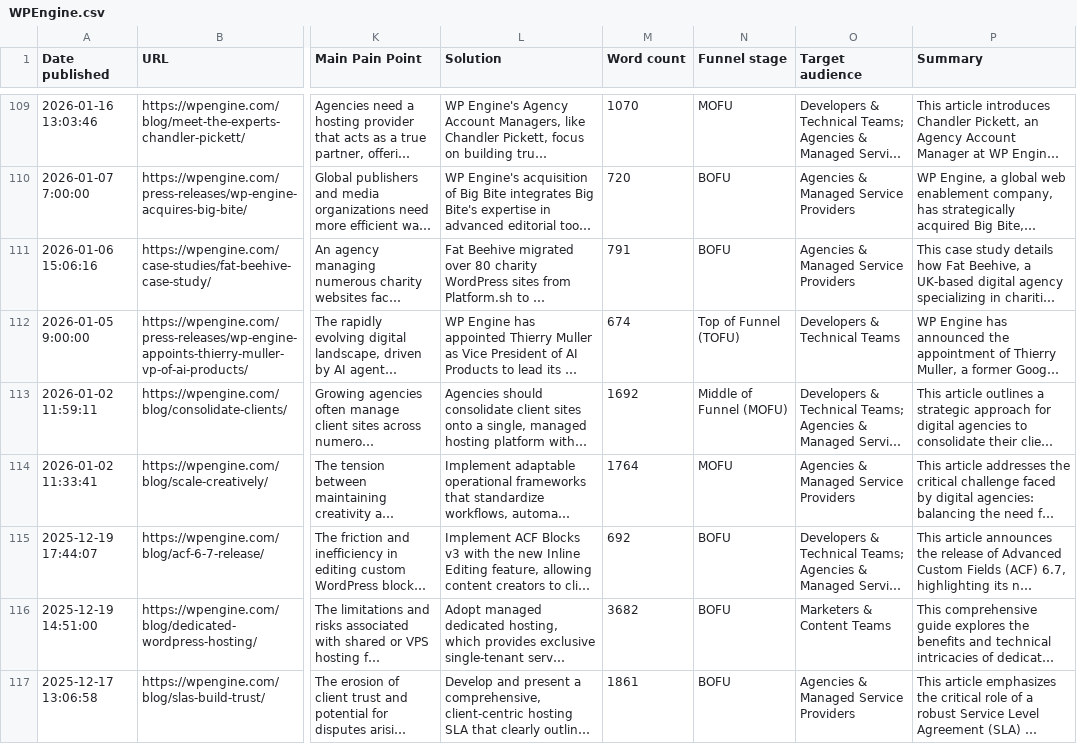
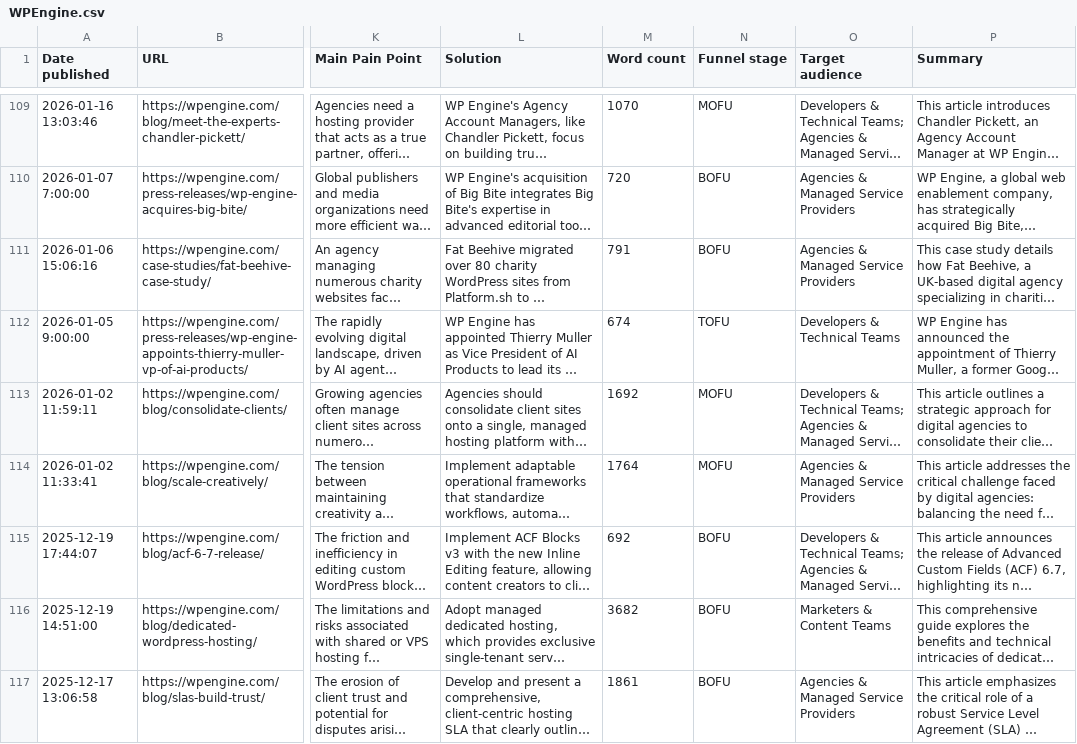
Before and after one commit to carlodaniele/content-intelligence-dashboard, a CSV file: data/WPEngine.csv, drawn as a sheet; only a part is shown, gaps mark what is left out; long unchanged cells end in …; the diff names each change by its address in the sheet, - before the commit and + after, or states it on an @@ line.

```diff
--- a/data/WPEngine.csv
+++ b/data/WPEngine.csv
-N112 (Funnel stage): Top of Funnel (TOFU)
+N112 (Funnel stage): TOFU
-N113 (Funnel stage): Middle of Funnel (MOFU)
+N113 (Funnel stage): MOFU
```
Also changed, not shown: data/Hostinger.csv, data/Kinsta.csv, 5 other files.
